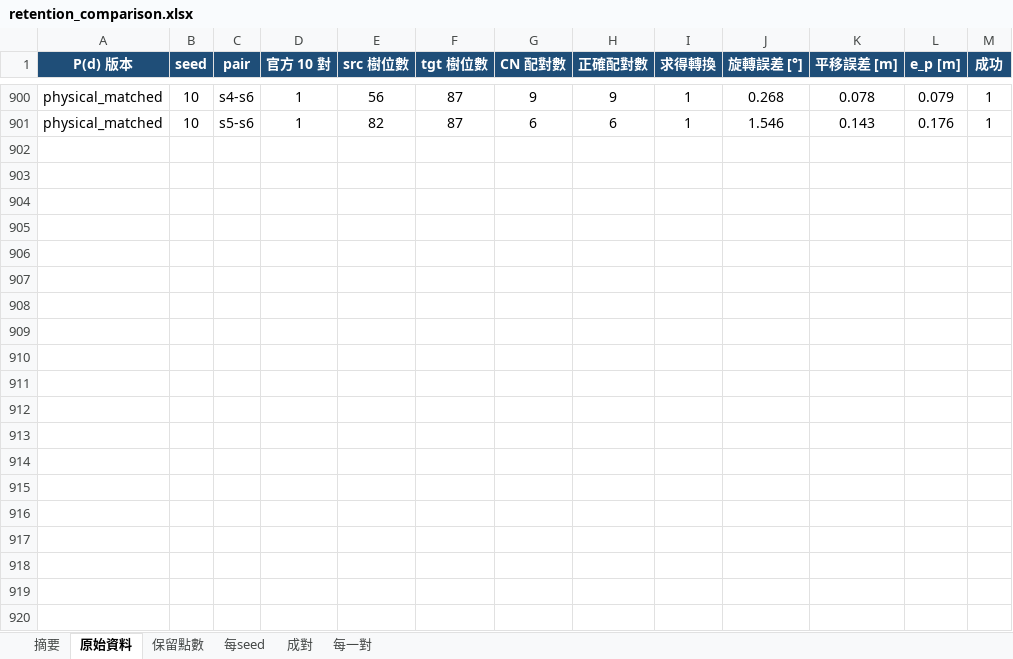
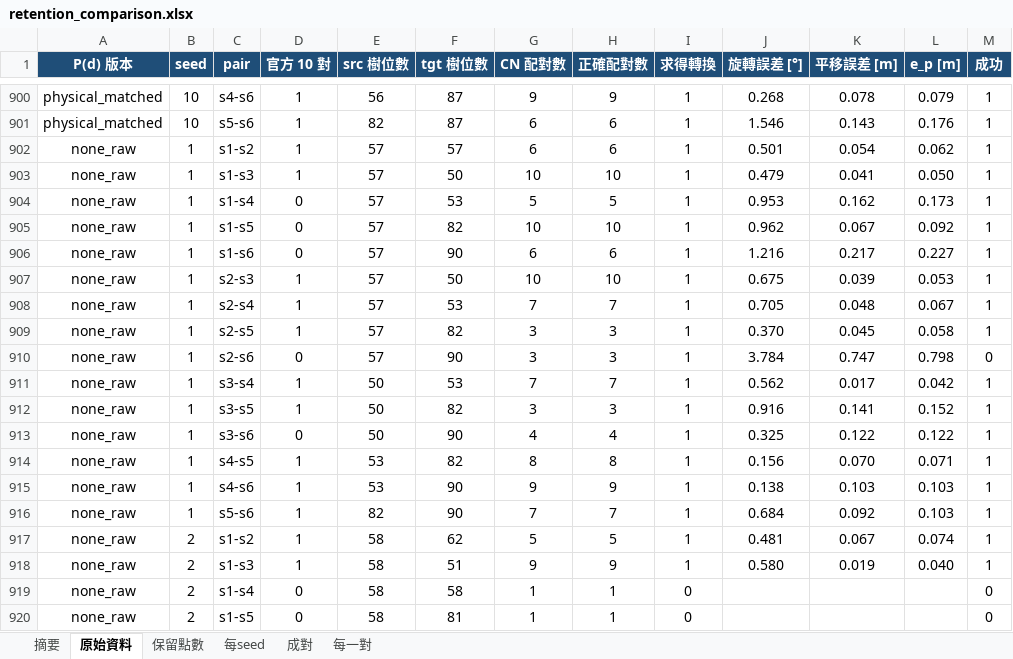
Before and after one commit to WWW3113/CircularMatch, an Excel workbook: results/eth_trees/dtm_slope/retention_comparison.xlsx, sheet 原始資料, drawn as a sheet; only a part is shown, gaps mark what is left out; values as stored, in another font and other column widths than the file's, no borders; charts and pictures not drawn; the diff covers the shown part only; the diff names each change by its address in the sheet, - before the commit and + after, or states it on an @@ line.

```diff
--- a/results/eth_trees/dtm_slope/retention_comparison.xlsx (sheet 原始資料)
+++ b/results/eth_trees/dtm_slope/retention_comparison.xlsx (sheet 原始資料)
+row 902: none_raw | 1 | s1-s2 | 1 | 57 | 57 | 6 | 6 | 1 | 0.501 | 0.054 | 0.062 | 1
+row 903: none_raw | 1 | s1-s3 | 1 | 57 | 50 | 10 | 10 | 1 | 0.479 | 0.041 | 0.050 | 1
+row 904: none_raw | 1 | s1-s4 | 0 | 57 | 53 | 5 | 5 | 1 | 0.953 | 0.162 | 0.173 | 1
+row 905: none_raw | 1 | s1-s5 | 0 | 57 | 82 | 10 | 10 | 1 | 0.962 | 0.067 | 0.092 | 1
+row 906: none_raw | 1 | s1-s6 | 0 | 57 | 90 | 6 | 6 | 1 | 1.216 | 0.217 | 0.227 | 1
+row 907: none_raw | 1 | s2-s3 | 1 | 57 | 50 | 10 | 10 | 1 | 0.675 | 0.039 | 0.053 | 1
+row 908: none_raw | 1 | s2-s4 | 1 | 57 | 53 | 7 | 7 | 1 | 0.705 | 0.048 | 0.067 | 1
+row 909: none_raw | 1 | s2-s5 | 1 | 57 | 82 | 3 | 3 | 1 | 0.370 | 0.045 | 0.058 | 1
+row 910: none_raw | 1 | s2-s6 | 0 | 57 | 90 | 3 | 3 | 1 | 3.784 | 0.747 | 0.798 | 0
+row 911: none_raw | 1 | s3-s4 | 1 | 50 | 53 | 7 | 7 | 1 | 0.562 | 0.017 | 0.042 | 1
+row 912: none_raw | 1 | s3-s5 | 1 | 50 | 82 | 3 | 3 | 1 | 0.916 | 0.141 | 0.152 | 1
+row 913: none_raw | 1 | s3-s6 | 0 | 50 | 90 | 4 | 4 | 1 | 0.325 | 0.122 | 0.122 | 1
+row 914: none_raw | 1 | s4-s5 | 1 | 53 | 82 | 8 | 8 | 1 | 0.156 | 0.070 | 0.071 | 1
+row 915: none_raw | 1 | s4-s6 | 1 | 53 | 90 | 9 | 9 | 1 | 0.138 | 0.103 | 0.103 | 1
+row 916: none_raw | 1 | s5-s6 | 1 | 82 | 90 | 7 | 7 | 1 | 0.684 | 0.092 | 0.103 | 1
+row 917: none_raw | 2 | s1-s2 | 1 | 58 | 62 | 5 | 5 | 1 | 0.481 | 0.067 | 0.074 | 1
+row 918: none_raw | 2 | s1-s3 | 1 | 58 | 51 | 9 | 9 | 1 | 0.580 | 0.019 | 0.040 | 1
+row 919: none_raw | 2 | s1-s4 | 0 | 58 | 58 | 1 | 1 | 0 |  |  |  | 0
+row 920: none_raw | 2 | s1-s5 | 0 | 58 | 81 | 1 | 1 | 0 |  |  |  | 0
```
Also changed, not shown: 131 added rows elsewhere in this sheet, sheet 摘要, sheet 保留點數, sheet 每seed, sheet 每一對, sheet 成對, formulas that keep their value, 8 other files.
